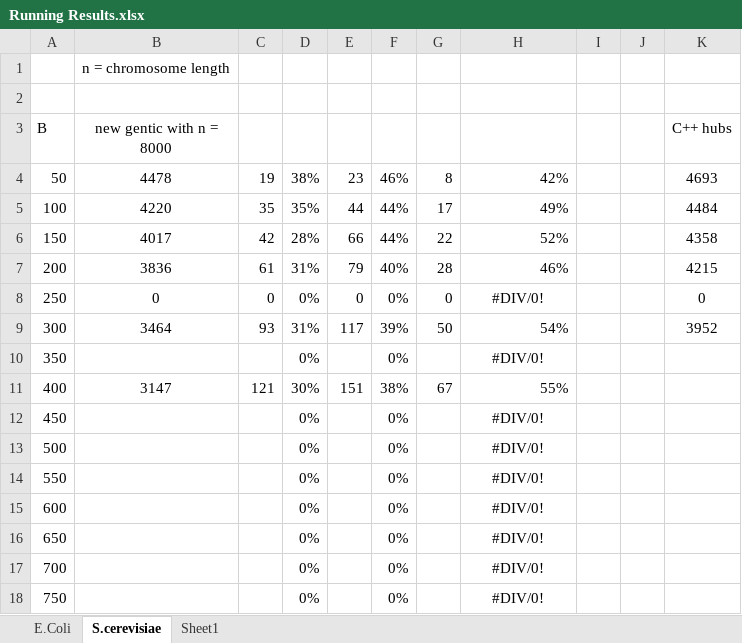
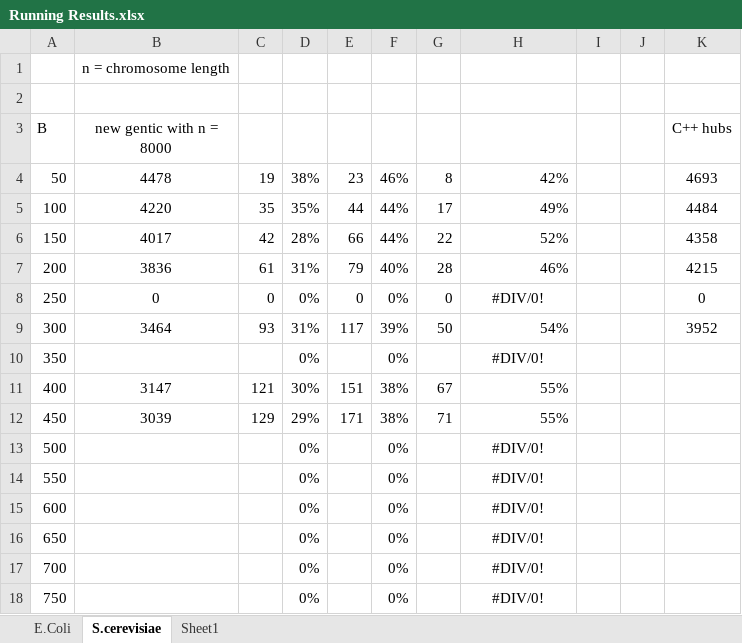
Before and after one commit to jr-cs2004/Network_Analysis, an Excel workbook: Running Results.xlsx, sheet S.cerevisiae, drawn as a sheet; only a part is shown; values as stored, in another font and other column widths than the file's, no borders; charts and pictures not drawn; the diff names each change by its address in the sheet, - before the commit and + after, or states it on an @@ line.

```diff
--- a/Running Results.xlsx (sheet S.cerevisiae)
+++ b/Running Results.xlsx (sheet S.cerevisiae)
-B12 (new gentic with n = 8000): (empty)
+B12 (new gentic with n = 8000): 3039
-C12: (empty)
+C12: 129
-D12: 0%
+D12: 29%
-E12: (empty)
+E12: 171
-F12: 0%
+F12: 38%
-G12: (empty)
+G12: 71
-H12: #DIV/0!
+H12: 55%
-H12 alignment: center
+H12 alignment: right
```
Also changed, not shown: sheet Sheet1, charts or pictures, 2 other files.
